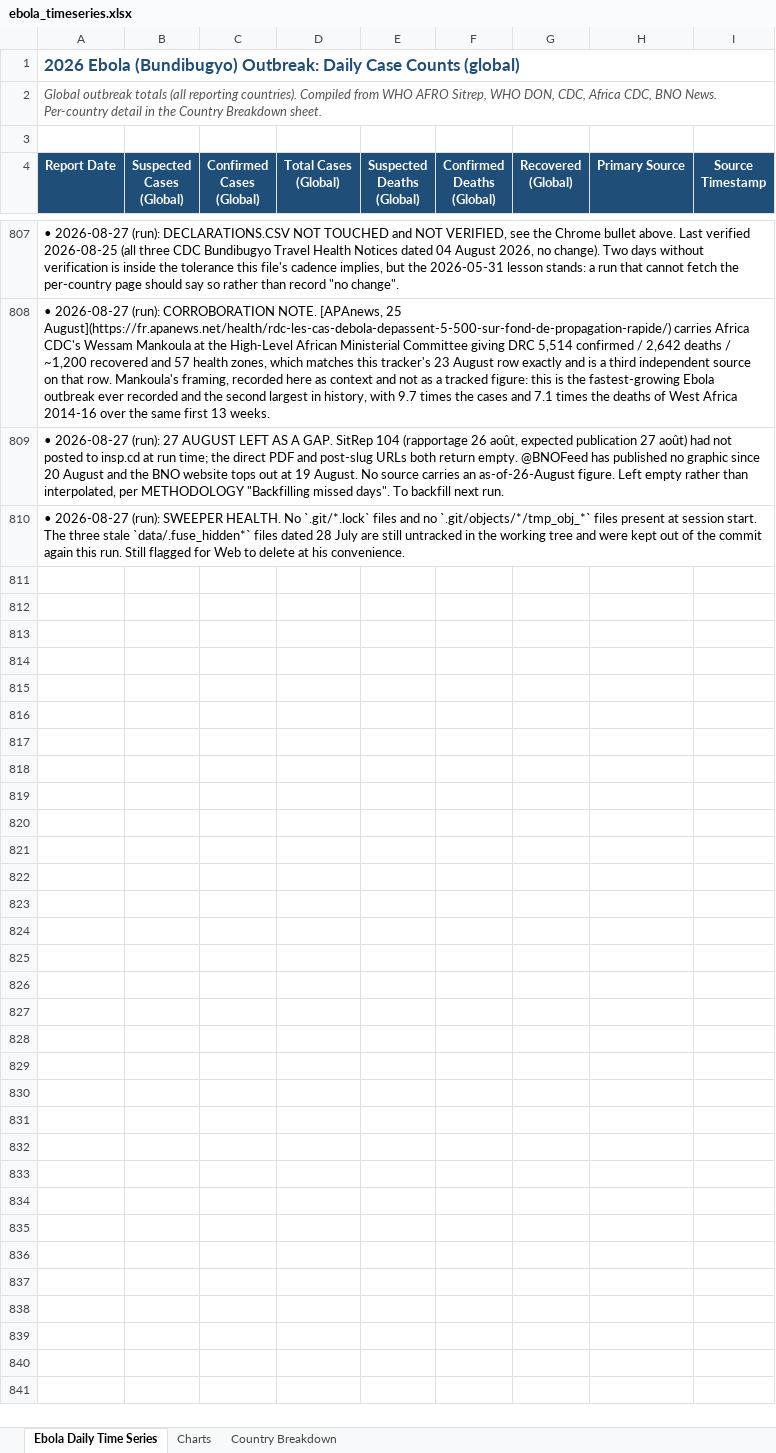
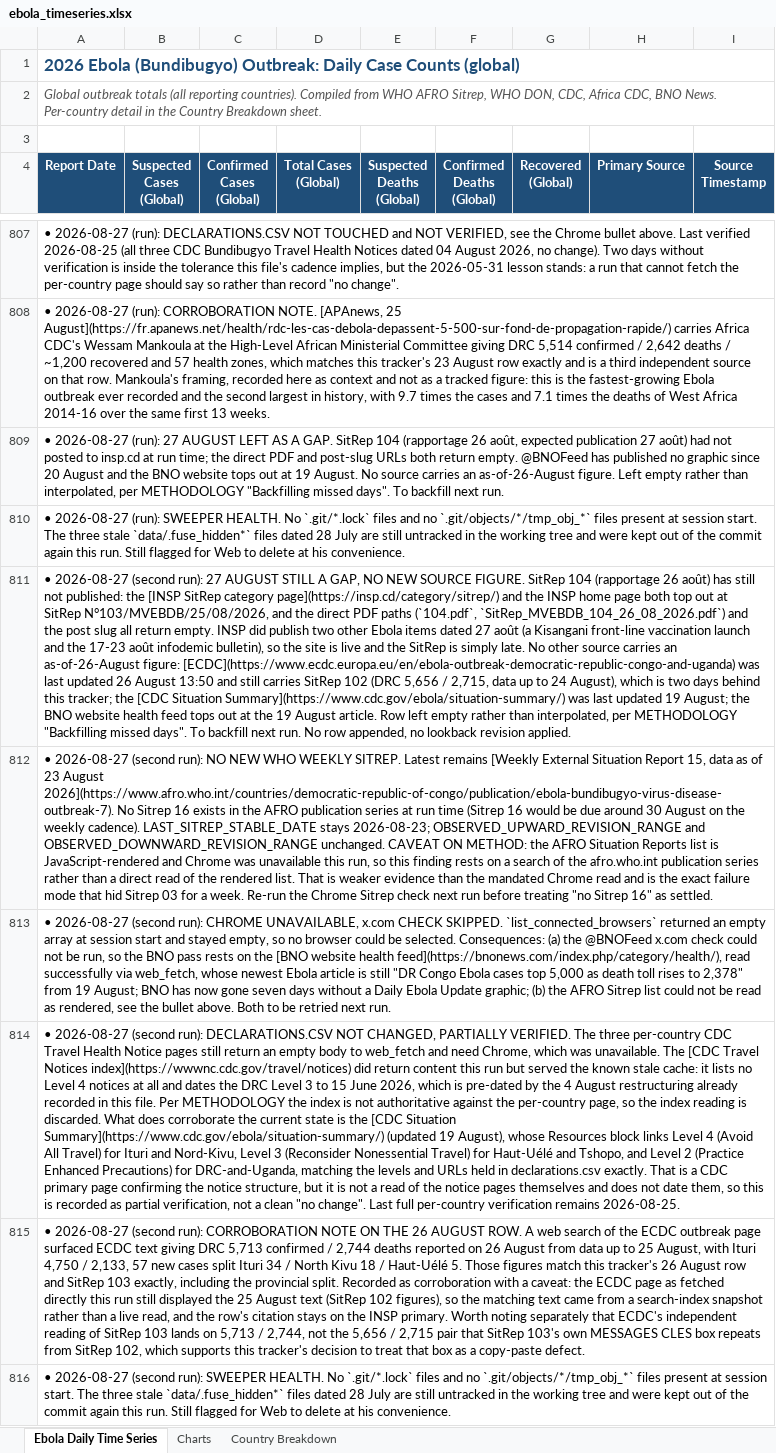
Before and after one commit to webbegole/ebola-bundibugyo-tracker-2026, an Excel workbook: outputs/ebola_timeseries.xlsx, sheet Ebola Daily Time Series, drawn as a sheet; only a part is shown, gaps mark what is left out; values as stored, in another font and other column widths than the file's, no borders; the diff names each change by its address in the sheet, - before the commit and + after, or states it on an @@ line.

Commit message:
Daily update 2026-08-27 (second run): no new source figures, 27 Aug still a gap; SitRep 104 unpublished, no WHO Sitrep 16

```diff
--- a/outputs/ebola_timeseries.xlsx (sheet Ebola Daily Time Series)
+++ b/outputs/ebola_timeseries.xlsx (sheet Ebola Daily Time Series)
+row 811: • 2026-08-27 (second run): 27 AUGUST STILL A GAP, NO NEW SOURCE FIGURE. SitRep 104 (rapportage 26 août) has still not published: the [INSP SitRep category page](https://insp.cd/category/sitrep/) and the INSP home page both top out at SitRep N°103/MVEBDB/25/08/2026, and the direct PDF paths (`104.pdf`, `SitRep_MVEBDB_104_26_08_2026.pdf`) and the post slug all return empty. INSP did publish two other Ebola items dated 27 août (a Kisangani front-line vaccination launch and the 17-23 août infodemic bulletin), so the site is live and the SitRep is simply late. No other source carries an as-of-26-August figure: [ECDC](https://www.ecdc.europa.eu/en/ebola-outbreak-democratic-republic-congo-and-uganda) was last updated 26 August 13:50 and still carries SitRep 102 (DRC 5,656 / 2,715, data up to 24 August), which is two days behind this tracker; the [CDC Situation Summary](https://www.cdc.gov/ebola/situation-summary/) was last updated 19 August; the BNO website health feed tops out at the 19 August article. Row left empty rather than interpolated, per METHODOLOGY "Backfilling missed days". To backfill next run. No row appended, no lookback revision applied.
+row 812: • 2026-08-27 (second run): NO NEW WHO WEEKLY SITREP. Latest remains [Weekly External Situation Report 15, data as of 23 August 2026](https://www.afro.who.int/countries/democratic-republic-of-congo/publication/ebola-bundibugyo-virus-disease-outbreak-7). No Sitrep 16 exists in the AFRO publication series at run time (Sitrep 16 would be due around 30 August on the weekly cadence). LAST_SITREP_STABLE_DATE stays 2026-08-23; OBSERVED_UPWARD_REVISION_RANGE and OBSERVED_DOWNWARD_REVISION_RANGE unchanged. CAVEAT ON METHOD: the AFRO Situation Reports list is JavaScript-rendered and Chrome was unavailable this run, so this finding rests on a search of the afro.who.int publication series rather than a direct read of the rendered list. That is weaker evidence than the mandated Chrome read and is the exact failure mode that hid Sitrep 03 for a week. Re-run the Chrome Sitrep check next run before treating "no Sitrep 16" as settled.
+row 813: • 2026-08-27 (second run): CHROME UNAVAILABLE, x.com CHECK SKIPPED. `list_connected_browsers` returned an empty array at session start and stayed empty, so no browser could be selected. Consequences: (a) the @BNOFeed x.com check could not be run, so the BNO pass rests on the [BNO website health feed](https://bnonews.com/index.php/category/health/), read successfully via web_fetch, whose newest Ebola article is still "DR Congo Ebola cases top 5,000 as death toll rises to 2,378" from 19 August; BNO has now gone seven days without a Daily Ebola Update graphic; (b) the AFRO Sitrep list could not be read as rendered, see the bullet above. Both to be retried next run.
+row 814: • 2026-08-27 (second run): DECLARATIONS.CSV NOT CHANGED, PARTIALLY VERIFIED. The three per-country CDC Travel Health Notice pages still return an empty body to web_fetch and need Chrome, which was unavailable. The [CDC Travel Notices index](https://wwwnc.cdc.gov/travel/notices) did return content this run but served the known stale cache: it lists no Level 4 notices at all and dates the DRC Level 3 to 15 June 2026, which is pre-dated by the 4 August restructuring already recorded in this file. Per METHODOLOGY the index is not authoritative against the per-country page, so the index reading is discarded. What does corroborate the current state is the [CDC Situation Summary](https://www.cdc.gov/ebola/situation-summary/) (updated 19 August), whose Resources block links Level 4 (Avoid All Travel) for Ituri and Nord-Kivu, Level 3 (Reconsider Nonessential Travel) for Haut-Uélé and Tshopo, and Level 2 (Practice Enhanced Precautions) for DRC-and-Uganda, matching the levels and URLs held in declarations.csv exactly. That is a CDC primary page confirming the notice structure, but it is not a read of the notice pages themselves and does not date them, so this is recorded as partial verification, not a clean "no change". Last full per-country verification remains 2026-08-25.
+row 815: • 2026-08-27 (second run): CORROBORATION NOTE ON THE 26 AUGUST ROW. A web search of the ECDC outbreak page surfaced ECDC text giving DRC 5,713 confirmed / 2,744 deaths reported on 26 August from data up to 25 August, with Ituri 4,750 / 2,133, 57 new cases split Ituri 34 / North Kivu 18 / Haut-Uélé 5. Those figures match this tracker's 26 August row and SitRep 103 exactly, including the provincial split. Recorded as corroboration with a caveat: the ECDC page as fetched directly this run still displayed the 25 August text (SitRep 102 figures), so the matching text came from a search-index snapshot rather than a live read, and the row's citation stays on the INSP primary. Worth noting separately that ECDC's independent reading of SitRep 103 lands on 5,713 / 2,744, not the 5,656 / 2,715 pair that SitRep 103's own MESSAGES CLES box repeats from SitRep 102, which supports this tracker's decision to treat that box as a copy-paste defect.
+row 816: • 2026-08-27 (second run): SWEEPER HEALTH. No `.git/*.lock` files and no `.git/objects/*/tmp_obj_*` files present at session start. The three stale `data/.fuse_hidden*` files dated 28 July are still untracked in the working tree and were kept out of the commit again this run. Still flagged for Web to delete at his convenience.
```
Also changed, not shown: 1 other file.
